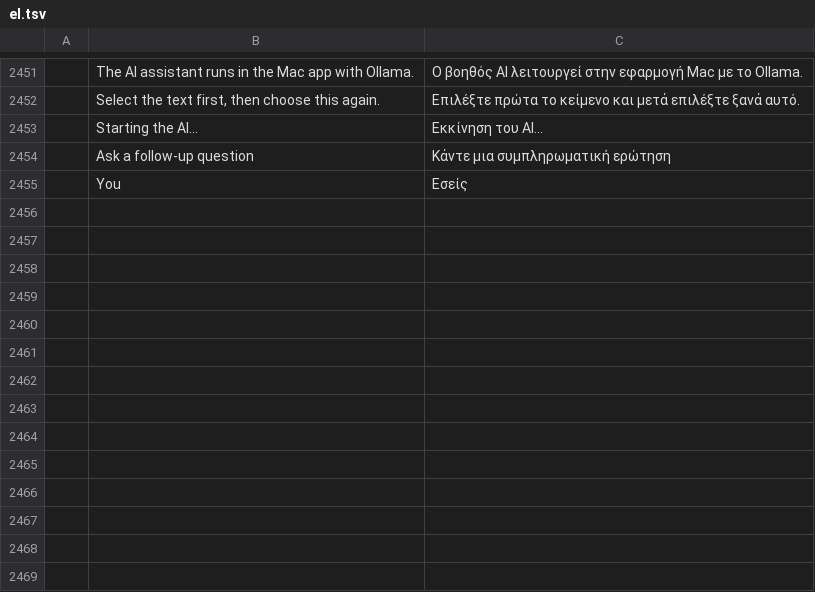
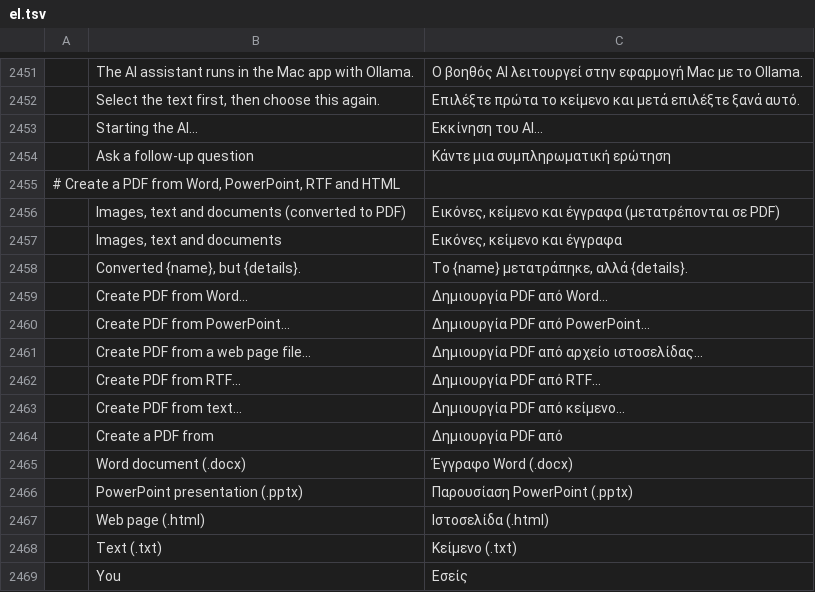
Before and after one commit to abudi012-netizen/pdfcraft, a TSV file: crates/ui-egui/src/i18n/el.tsv, drawn as a sheet; only a part is shown, gaps mark what is left out; the diff names each change by its address in the sheet, - before the commit and + after, or states it on an @@ line.

```diff
--- a/crates/ui-egui/src/i18n/el.tsv
+++ b/crates/ui-egui/src/i18n/el.tsv
+row 2455: # Create a PDF from Word, PowerPoint, RTF and HTML
+row 2456:  | Images, text and documents (converted to PDF) | Εικόνες, κείμενο και έγγραφα (μετατρέπονται σε PDF)
+row 2457:  | Images, text and documents | Εικόνες, κείμενο και έγγραφα
+row 2458:  | Converted {name}, but {details}. | Το {name} μετατράπηκε, αλλά {details}.
+row 2459:  | Create PDF from Word… | Δημιουργία PDF από Word…
+row 2460:  | Create PDF from PowerPoint… | Δημιουργία PDF από PowerPoint…
+row 2461:  | Create PDF from a web page file… | Δημιουργία PDF από αρχείο ιστοσελίδας…
+row 2462:  | Create PDF from RTF… | Δημιουργία PDF από RTF…
+row 2463:  | Create PDF from text… | Δημιουργία PDF από κείμενο…
+row 2464:  | Create a PDF from | Δημιουργία PDF από
+row 2465:  | Word document (.docx) | Έγγραφο Word (.docx)
+row 2466:  | PowerPoint presentation (.pptx) | Παρουσίαση PowerPoint (.pptx)
+row 2467:  | Web page (.html) | Ιστοσελίδα (.html)
+row 2468:  | Text (.txt) | Κείμενο (.txt)
```
Also changed, not shown: crates/ui-egui/src/i18n/bg.tsv, crates/ui-egui/src/i18n/kk.tsv, 39 other files.
